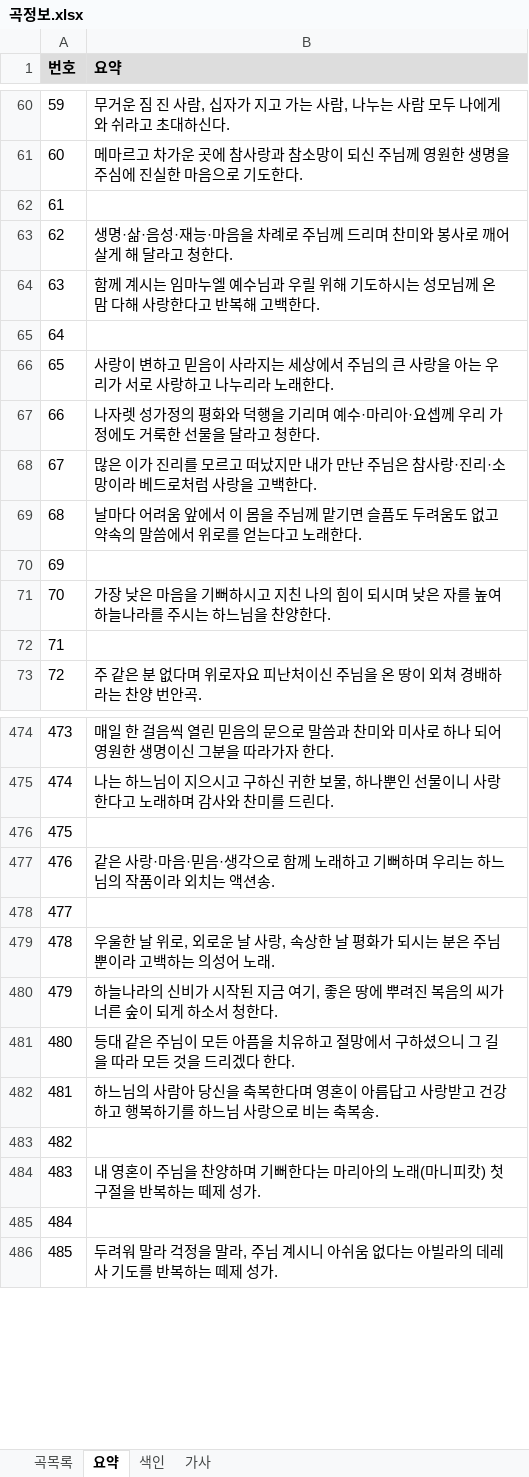
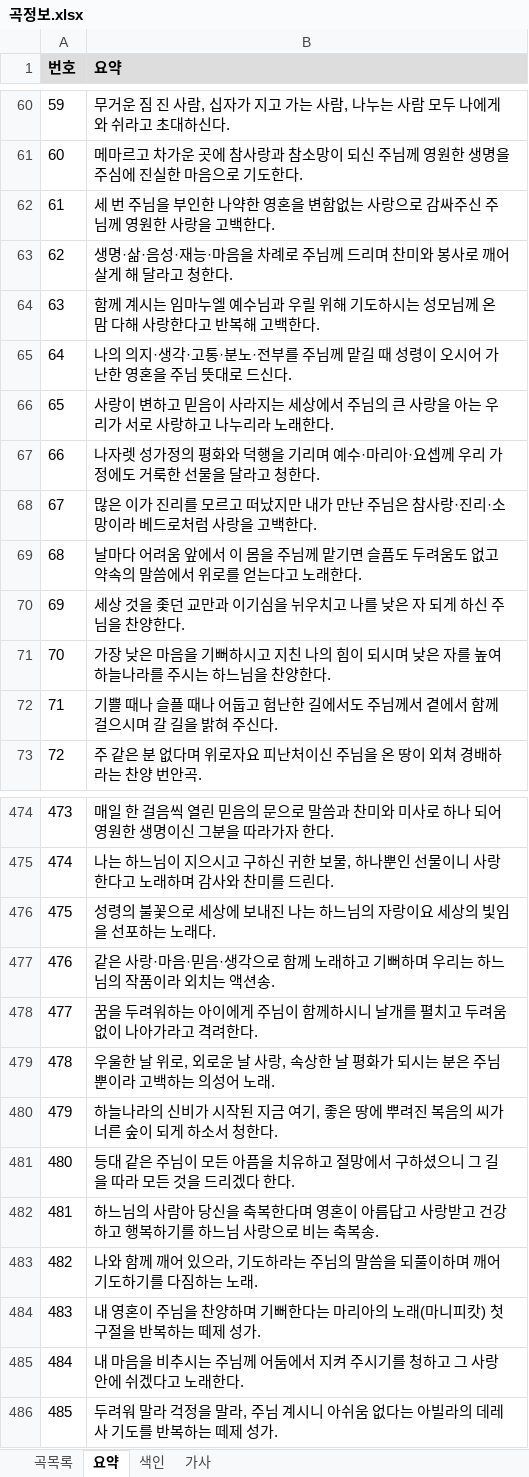
Before and after one commit to EstEsca/mass_song_recommendation, an Excel workbook: data/source/곡정보.xlsx, sheet 요약, drawn as a sheet; only a part is shown, gaps mark what is left out; values as stored, in another font and other column widths than the file's, no borders; table styles not drawn; the diff covers the shown part only; the diff names each change by its address in the sheet, - before the commit and + after, or states it on an @@ line.

```diff
--- a/data/source/곡정보.xlsx (sheet 요약)
+++ b/data/source/곡정보.xlsx (sheet 요약)
-B62 (요약): (empty)
+B62 (요약): 세 번 주님을 부인한 나약한 영혼을 변함없는 사랑으로 감싸주신 주님께 영원한 사랑을 고백한다.
-B65 (요약): (empty)
+B65 (요약): 나의 의지·생각·고통·분노·전부를 주님께 맡길 때 성령이 오시어 가난한 영혼을 주님 뜻대로 드신다.
-B70 (요약): (empty)
+B70 (요약): 세상 것을 좇던 교만과 이기심을 뉘우치고 나를 낮은 자 되게 하신 주님을 찬양한다.
-B72 (요약): (empty)
+B72 (요약): 기쁠 때나 슬플 때나 어둡고 험난한 길에서도 주님께서 곁에서 함께 걸으시며 갈 길을 밝혀 주신다.
-B476 (요약): (empty)
+B476 (요약): 성령의 불꽃으로 세상에 보내진 나는 하느님의 자랑이요 세상의 빛임을 선포하는 노래다.
-B478 (요약): (empty)
+B478 (요약): 꿈을 두려워하는 아이에게 주님이 함께하시니 날개를 펼치고 두려움 없이 나아가라고 격려한다.
-B483 (요약): (empty)
+B483 (요약): 나와 함께 깨어 있으라, 기도하라는 주님의 말씀을 되풀이하며 깨어 기도하기를 다짐하는 노래.
-B485 (요약): (empty)
+B485 (요약): 내 마음을 비추시는 주님께 어둠에서 지켜 주시기를 청하고 그 사랑 안에 쉬겠다고 노래한다.
```
Also changed, not shown: 56 edited cells elsewhere in this sheet, sheet 색인, 3 other files.
